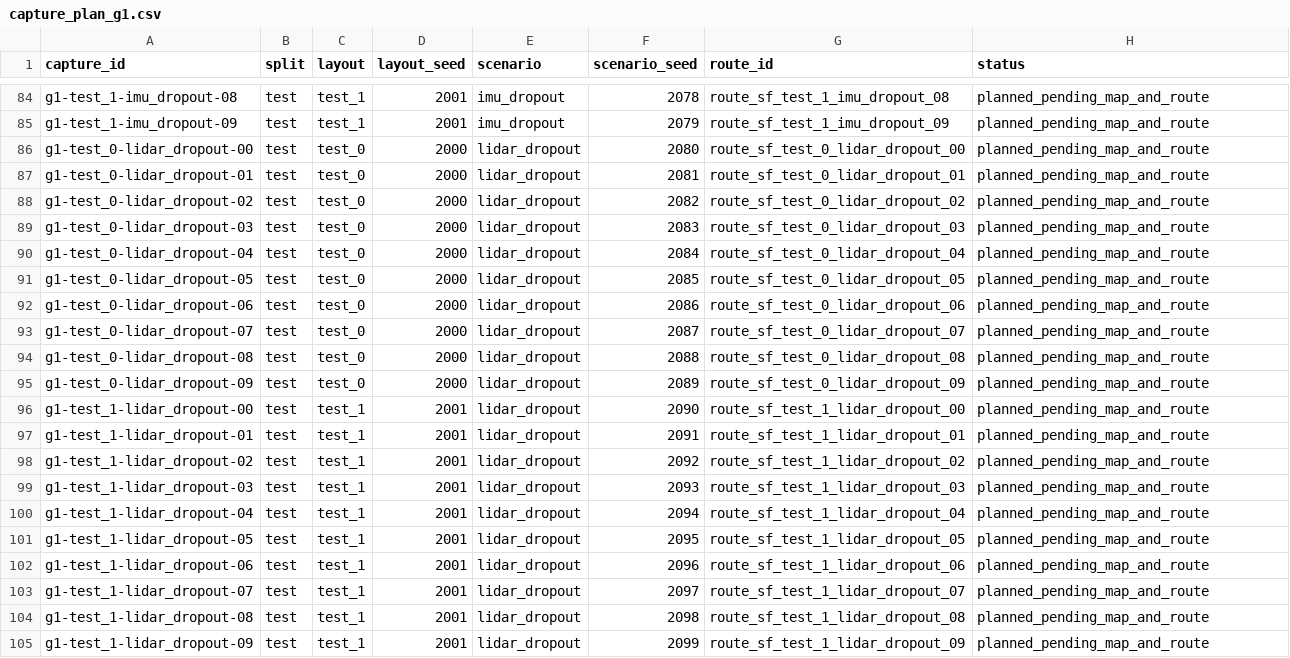
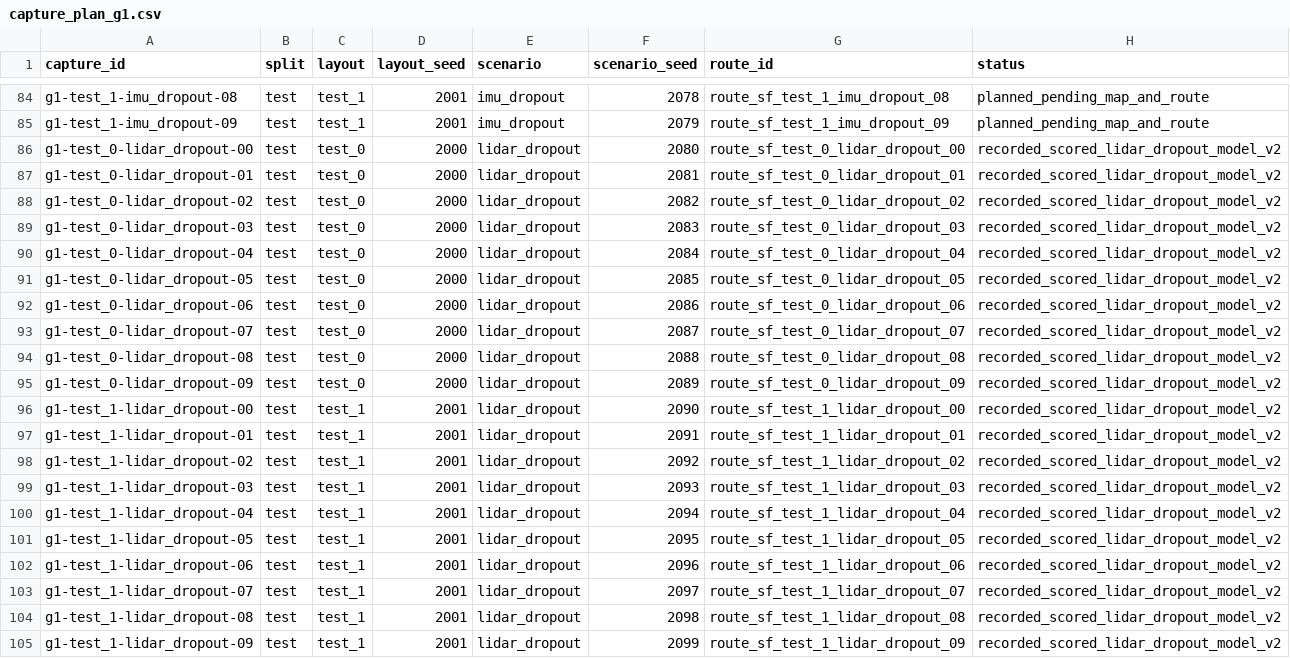
Before and after one commit to maximiliankazakov/Mobile-robot, a CSV file: ml/localization/capture_plan_g1.csv, drawn as a sheet; only a part is shown, gaps mark what is left out.

Commit message:
Record complete held-out LiDAR dropout comparisons

```diff
--- a/ml/localization/capture_plan_g1.csv
+++ b/ml/localization/capture_plan_g1.csv
@@ -85,21 +85,21 @@ g1-test_1-imu_dropout-08,test,test_1,2001,imu_dropout,2078,route_sf_test_1_imu_d
 g1-test_1-imu_dropout-09,test,test_1,2001,imu_dropout,2079,route_sf_test_1_imu_dropout_09,planned_pending_map_and_route
-g1-test_0-lidar_dropout-00,test,test_0,2000,lidar_dropout,2080,route_sf_test_0_lidar_dropout_00,planned_pending_map_and_route
-g1-test_0-lidar_dropout-01,test,test_0,2000,lidar_dropout,2081,route_sf_test_0_lidar_dropout_01,planned_pending_map_and_route
-g1-test_0-lidar_dropout-02,test,test_0,2000,lidar_dropout,2082,route_sf_test_0_lidar_dropout_02,planned_pending_map_and_route
-g1-test_0-lidar_dropout-03,test,test_0,2000,lidar_dropout,2083,route_sf_test_0_lidar_dropout_03,planned_pending_map_and_route
-g1-test_0-lidar_dropout-04,test,test_0,2000,lidar_dropout,2084,route_sf_test_0_lidar_dropout_04,planned_pending_map_and_route
-g1-test_0-lidar_dropout-05,test,test_0,2000,lidar_dropout,2085,route_sf_test_0_lidar_dropout_05,planned_pending_map_and_route
-g1-test_0-lidar_dropout-06,test,test_0,2000,lidar_dropout,2086,route_sf_test_0_lidar_dropout_06,planned_pending_map_and_route
-g1-test_0-lidar_dropout-07,test,test_0,2000,lidar_dropout,2087,route_sf_test_0_lidar_dropout_07,planned_pending_map_and_route
-g1-test_0-lidar_dropout-08,test,test_0,2000,lidar_dropout,2088,route_sf_test_0_lidar_dropout_08,planned_pending_map_and_route
-g1-test_0-lidar_dropout-09,test,test_0,2000,lidar_dropout,2089,route_sf_test_0_lidar_dropout_09,planned_pending_map_and_route
-g1-test_1-lidar_dropout-00,test,test_1,2001,lidar_dropout,2090,route_sf_test_1_lidar_dropout_00,planned_pending_map_and_route
-g1-test_1-lidar_dropout-01,test,test_1,2001,lidar_dropout,2091,route_sf_test_1_lidar_dropout_01,planned_pending_map_and_route
-g1-test_1-lidar_dropout-02,test,test_1,2001,lidar_dropout,2092,route_sf_test_1_lidar_dropout_02,planned_pending_map_and_route
-g1-test_1-lidar_dropout-03,test,test_1,2001,lidar_dropout,2093,route_sf_test_1_lidar_dropout_03,planned_pending_map_and_route
-g1-test_1-lidar_dropout-04,test,test_1,2001,lidar_dropout,2094,route_sf_test_1_lidar_dropout_04,planned_pending_map_and_route
-g1-test_1-lidar_dropout-05,test,test_1,2001,lidar_dropout,2095,route_sf_test_1_lidar_dropout_05,planned_pending_map_and_route
-g1-test_1-lidar_dropout-06,test,test_1,2001,lidar_dropout,2096,route_sf_test_1_lidar_dropout_06,planned_pending_map_and_route
-g1-test_1-lidar_dropout-07,test,test_1,2001,lidar_dropout,2097,route_sf_test_1_lidar_dropout_07,planned_pending_map_and_route
-g1-test_1-lidar_dropout-08,test,test_1,2001,lidar_dropout,2098,route_sf_test_1_lidar_dropout_08,planned_pending_map_and_route
-g1-test_1-lidar_dropout-09,test,test_1,2001,lidar_dropout,2099,route_sf_test_1_lidar_dropout_09,planned_pending_map_and_route
+g1-test_0-lidar_dropout-00,test,test_0,2000,lidar_dropout,2080,route_sf_test_0_lidar_dropout_00,recorded_scored_lidar_dropout_model_v2
+g1-test_0-lidar_dropout-01,test,test_0,2000,lidar_dropout,2081,route_sf_test_0_lidar_dropout_01,recorded_scored_lidar_dropout_model_v2
+g1-test_0-lidar_dropout-02,test,test_0,2000,lidar_dropout,2082,route_sf_test_0_lidar_dropout_02,recorded_scored_lidar_dropout_model_v2
+g1-test_0-lidar_dropout-03,test,test_0,2000,lidar_dropout,2083,route_sf_test_0_lidar_dropout_03,recorded_scored_lidar_dropout_model_v2
+g1-test_0-lidar_dropout-04,test,test_0,2000,lidar_dropout,2084,route_sf_test_0_lidar_dropout_04,recorded_scored_lidar_dropout_model_v2
+g1-test_0-lidar_dropout-05,test,test_0,2000,lidar_dropout,2085,route_sf_test_0_lidar_dropout_05,recorded_scored_lidar_dropout_model_v2
+g1-test_0-lidar_dropout-06,test,test_0,2000,lidar_dropout,2086,route_sf_test_0_lidar_dropout_06,recorded_scored_lidar_dropout_model_v2
+g1-test_0-lidar_dropout-07,test,test_0,2000,lidar_dropout,2087,route_sf_test_0_lidar_dropout_07,recorded_scored_lidar_dropout_model_v2
+g1-test_0-lidar_dropout-08,test,test_0,2000,lidar_dropout,2088,route_sf_test_0_lidar_dropout_08,recorded_scored_lidar_dropout_model_v2
+g1-test_0-lidar_dropout-09,test,test_0,2000,lidar_dropout,2089,route_sf_test_0_lidar_dropout_09,recorded_scored_lidar_dropout_model_v2
+g1-test_1-lidar_dropout-00,test,test_1,2001,lidar_dropout,2090,route_sf_test_1_lidar_dropout_00,recorded_scored_lidar_dropout_model_v2
+g1-test_1-lidar_dropout-01,test,test_1,2001,lidar_dropout,2091,route_sf_test_1_lidar_dropout_01,recorded_scored_lidar_dropout_model_v2
+g1-test_1-lidar_dropout-02,test,test_1,2001,lidar_dropout,2092,route_sf_test_1_lidar_dropout_02,recorded_scored_lidar_dropout_model_v2
+g1-test_1-lidar_dropout-03,test,test_1,2001,lidar_dropout,2093,route_sf_test_1_lidar_dropout_03,recorded_scored_lidar_dropout_model_v2
+g1-test_1-lidar_dropout-04,test,test_1,2001,lidar_dropout,2094,route_sf_test_1_lidar_dropout_04,recorded_scored_lidar_dropout_model_v2
+g1-test_1-lidar_dropout-05,test,test_1,2001,lidar_dropout,2095,route_sf_test_1_lidar_dropout_05,recorded_scored_lidar_dropout_model_v2
+g1-test_1-lidar_dropout-06,test,test_1,2001,lidar_dropout,2096,route_sf_test_1_lidar_dropout_06,recorded_scored_lidar_dropout_model_v2
+g1-test_1-lidar_dropout-07,test,test_1,2001,lidar_dropout,2097,route_sf_test_1_lidar_dropout_07,recorded_scored_lidar_dropout_model_v2
+g1-test_1-lidar_dropout-08,test,test_1,2001,lidar_dropout,2098,route_sf_test_1_lidar_dropout_08,recorded_scored_lidar_dropout_model_v2
+g1-test_1-lidar_dropout-09,test,test_1,2001,lidar_dropout,2099,route_sf_test_1_lidar_dropout_09,recorded_scored_lidar_dropout_model_v2
```
Also changed, not shown: 1 other file.
